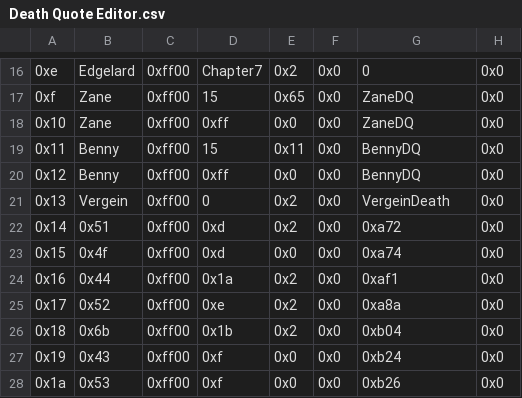
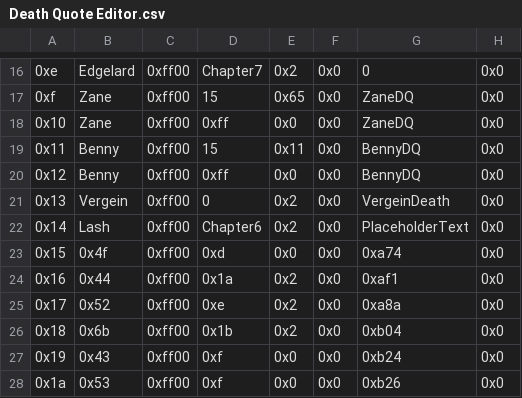
Before and after one commit to FireEmblemUniverse/VBA-Blitz-Tendency, a CSV file: Tables/FE8 Nightmare modules/Quote editors/Death Quote Editor.csv, drawn as a sheet; only a part is shown, gaps mark what is left out; the diff names each change by its address in the sheet, - before the commit and + after, or states it on an @@ line.

Commit message:
DQ Table update.

```diff
--- a/Tables/FE8 Nightmare modules/Quote editors/Death Quote Editor.csv
+++ b/Tables/FE8 Nightmare modules/Quote editors/Death Quote Editor.csv
-B22: 0x51
+B22: Lash
-D22: 0xd
+D22: Chapter6
-G22: 0xa72
+G22: PlaceholderText
```
